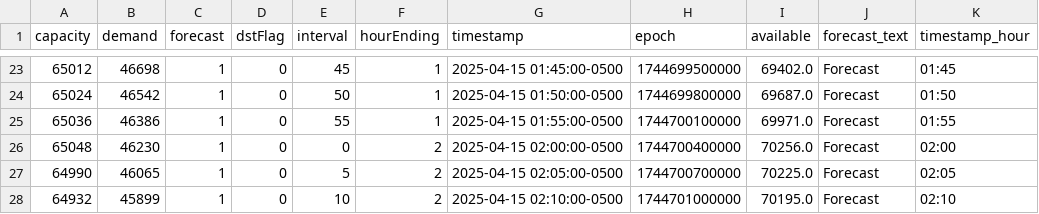
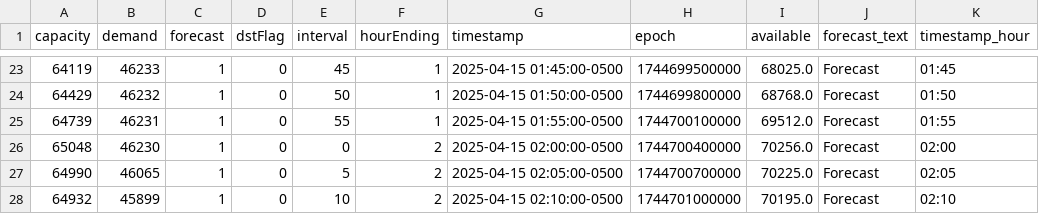
Before and after one commit to DallasMorningNews/FNTX_ercot, a CSV file: data/raw/environment/supply-demand.csv, drawn as a sheet; only a part is shown, gaps mark what is left out; the diff covers the shown part only.

```diff
--- a/data/raw/environment/supply-demand.csv
+++ b/data/raw/environment/supply-demand.csv
@@ -23,4 +23,4 @@ capacity,demand,forecast,dstFlag,interval,hourEnding,timestamp,epoch,available,f
-65012,46698,1,0,45,1,2025-04-15 01:45:00-0500,1744699500000,69402.0,Forecast,01:45
-65024,46542,1,0,50,1,2025-04-15 01:50:00-0500,1744699800000,69687.0,Forecast,01:50
-65036,46386,1,0,55,1,2025-04-15 01:55:00-0500,1744700100000,69971.0,Forecast,01:55
+64119,46233,1,0,45,1,2025-04-15 01:45:00-0500,1744699500000,68025.0,Forecast,01:45
+64429,46232,1,0,50,1,2025-04-15 01:50:00-0500,1744699800000,68768.0,Forecast,01:50
+64739,46231,1,0,55,1,2025-04-15 01:55:00-0500,1744700100000,69512.0,Forecast,01:55
 65048,46230,1,0,0,2,2025-04-15 02:00:00-0500,1744700400000,70256.0,Forecast,02:00
```
Also changed, not shown: 34 edited cells elsewhere in this file.
